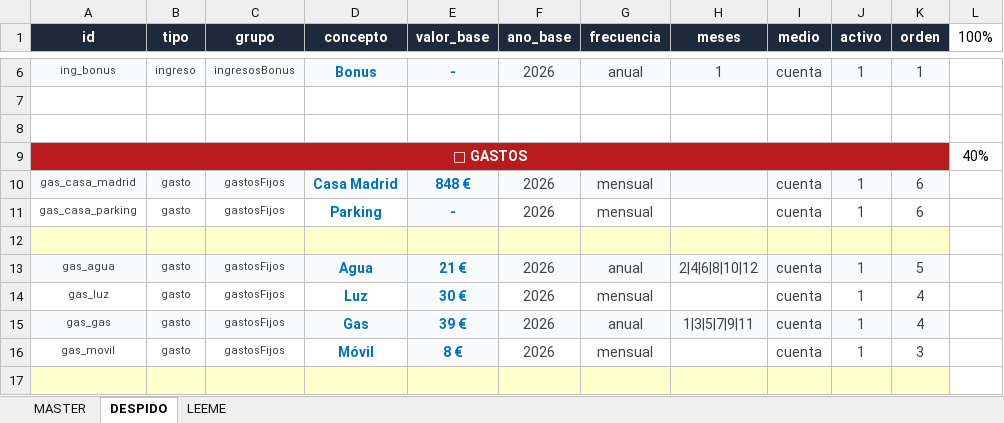
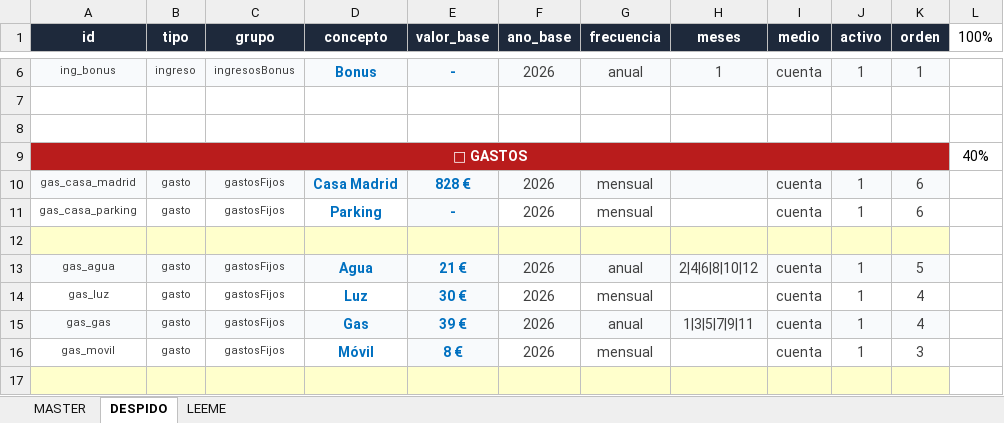
Before and after one commit to javiap20/javi, an Excel workbook: excel/finanzas-master.xlsx, sheet DESPIDO, drawn as a sheet; only a part is shown, gaps mark what is left out; values as stored, in another font and other column widths than the file's, no borders; conditional formats not drawn; the diff names each change by its address in the sheet, - before the commit and + after, or states it on an @@ line.

Commit message:
Add files via upload

```diff
--- a/excel/finanzas-master.xlsx (sheet DESPIDO)
+++ b/excel/finanzas-master.xlsx (sheet DESPIDO)
-E10 (valor_base): 848 €
+E10 (valor_base): 828 €
```
Also changed, not shown: sheet MASTER.
